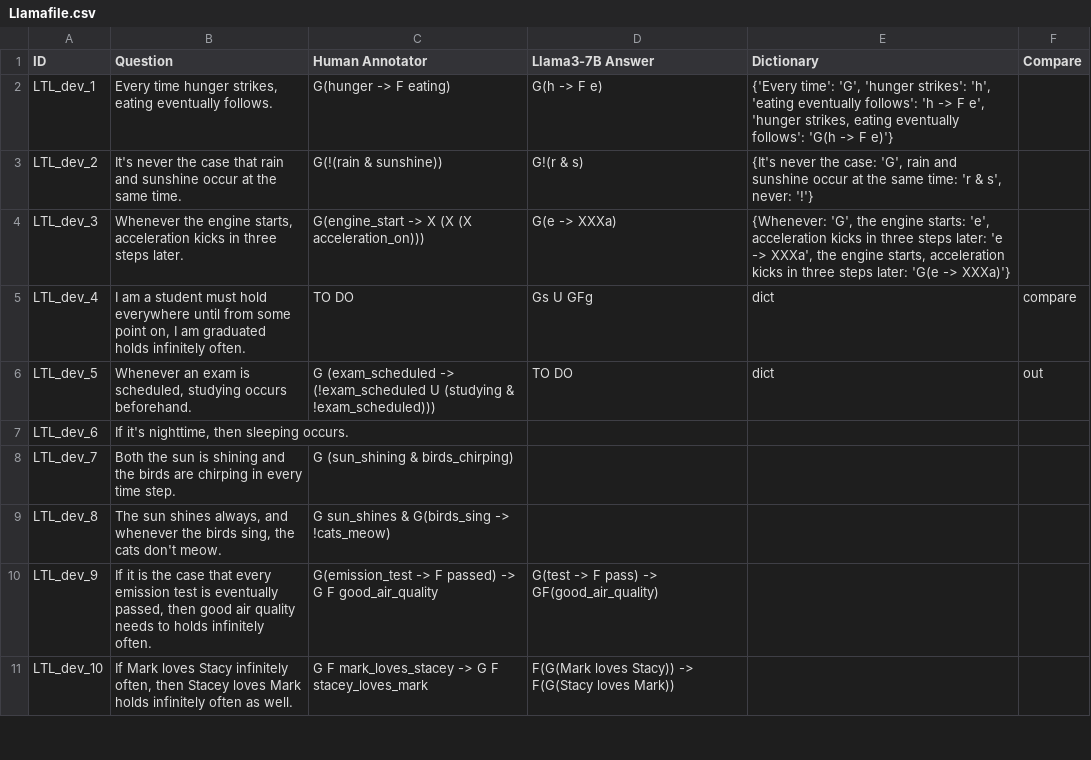
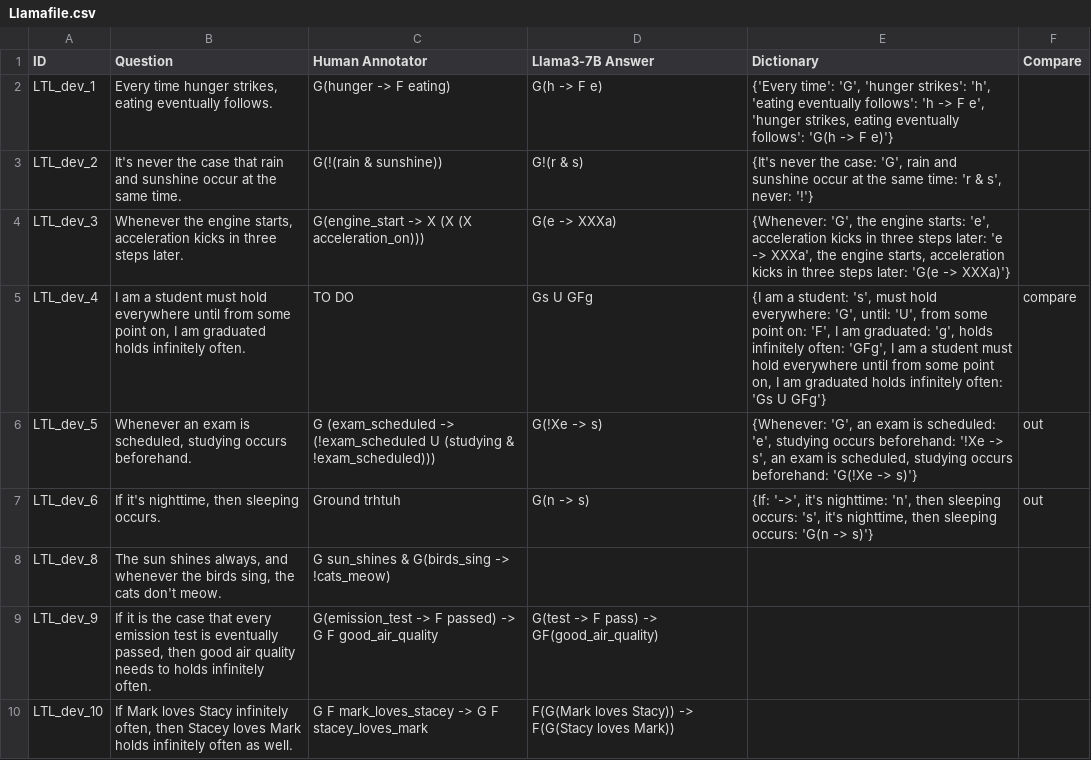
Before and after one commit to NSombekke/Logic-LLM, a CSV file: src/Llamafile.csv, drawn as a sheet; only a part is shown.

Commit message:
Update Llamafile.csv

```diff
--- a/src/Llamafile.csv
+++ b/src/Llamafile.csv
@@ -4,6 +4,5 @@ LTL_dev_2,"It's never the case that rain and sunshine occur at the same time.","
 LTL_dev_3,"Whenever the engine starts, acceleration kicks in three steps later.","G(engine_start -> X (X (X acceleration_on)))","G(e -> XXXa)","{Whenever: 'G', the engine starts: 'e', acceleration kicks in three steps later: 'e -> XXXa', the engine starts, acceleration kicks in three steps later: 'G(e -> XXXa)'}",
-LTL_dev_4,"I am a student must hold everywhere until from some point on, I am graduated holds infinitely often.","TO DO","Gs U GFg","dict", compare
-LTL_dev_5,"Whenever an exam is scheduled, studying occurs beforehand.","G (exam_scheduled -> (!exam_scheduled U (studying & !exam_scheduled)))",TO DO, dict , out
-LTL_dev_6,"If it's nighttime, then sleeping occurs.","",,,
-LTL_dev_7,"Both the sun is shining and the birds are chirping in every time step.","G (sun_shining & birds_chirping)","",,
+LTL_dev_4,"I am a student must hold everywhere until from some point on, I am graduated holds infinitely often.","TO DO","Gs U GFg","{I am a student: 's', must hold everywhere: 'G', until: 'U', from some point on: 'F', I am graduated: 'g', holds infinitely often: 'GFg', I am a student must hold everywhere until from some point on, I am graduated holds infinitely often: 'Gs U GFg'}", compare
+LTL_dev_5,"Whenever an exam is scheduled, studying occurs beforehand.","G (exam_scheduled -> (!exam_scheduled U (studying & !exam_scheduled)))","G(!Xe -> s)", "{Whenever: 'G', an exam is scheduled: 'e', studying occurs beforehand: '!Xe -> s', an exam is scheduled, studying occurs beforehand: 'G(!Xe -> s)'}" , out
+LTL_dev_6,"If it's nighttime, then sleeping occurs.","Ground trhtuh","G(n -> s)","{If: '->', it's nighttime: 'n', then sleeping occurs: 's', it's nighttime, then sleeping occurs: 'G(n -> s)'}" , out
 LTL_dev_8,"The sun shines always, and whenever the birds sing, the cats don't meow.","G sun_shines & G(birds_sing -> !cats_meow)","",,
```
